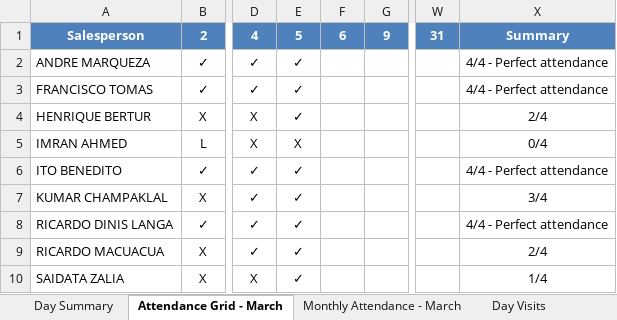
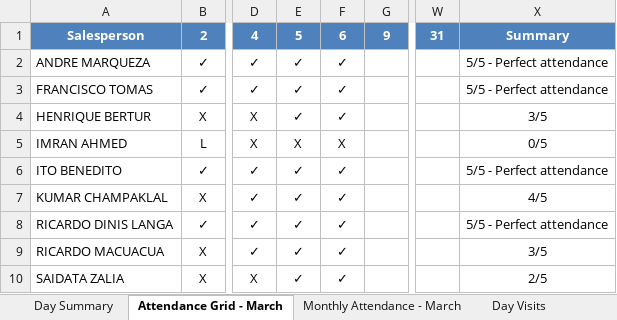
Before and after one commit to guruwalker/csfa-daily-report, an Excel workbook: Daily_CSFA_Report.xlsx, sheet Attendance Grid - March, drawn as a sheet; only a part is shown, gaps mark what is left out; values as stored, in another font and other column widths than the file's, no borders; the diff names each change by its address in the sheet, - before the commit and + after, or states it on an @@ line.

```diff
--- a/Daily_CSFA_Report.xlsx (sheet Attendance Grid - March)
+++ b/Daily_CSFA_Report.xlsx (sheet Attendance Grid - March)
-F2:F4: (empty)
+F2:F4: ✓
-X2:X3: 4/4 - Perfect attendance
+X2:X3: 5/5 - Perfect attendance
-X4: 2/4
+X4: 3/5
-F5: (empty)
+F5: X
-X5: 0/4
+X5: 0/5
-F6:F10: (empty)
+F6:F10: ✓
-X6: 4/4 - Perfect attendance
+X6: 5/5 - Perfect attendance
-X7: 3/4
+X7: 4/5
-X8: 4/4 - Perfect attendance
+X8: 5/5 - Perfect attendance
-X9: 2/4
+X9: 3/5
-X10: 1/4
+X10: 2/5
```
Also changed, not shown: sheet Day Visits, sheet Day Summary, sheet Monthly Attendance - March, 8 other files.
